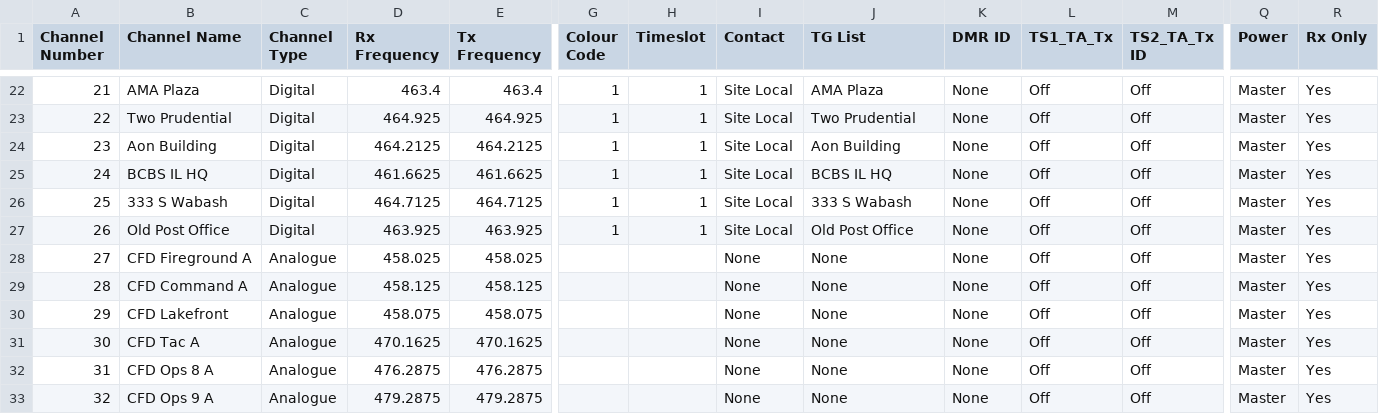
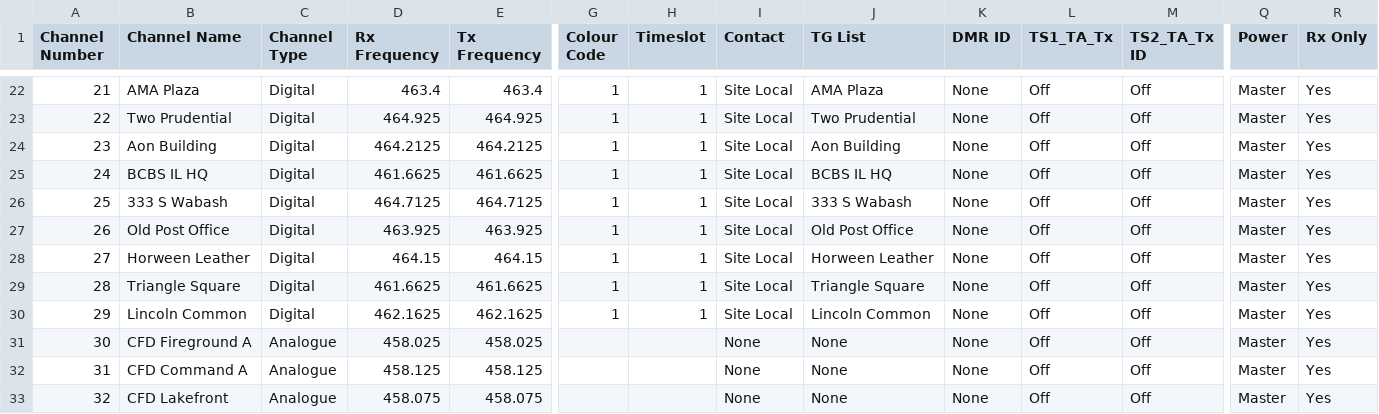
Before and after one commit to emuehlstein/OpenGD77_SSRFLite_Generator, a CSV file: opengd77_cps_import_generated/Channels.csv, drawn as a sheet; only a part is shown, gaps mark what is left out; the shorter side is filled out with more unchanged rows; addresses are those after the commit; rows hold the shown columns only; the diff names each change by its address in the sheet, - before the commit and + after, or states it on an @@ line.

```diff
--- a/opengd77_cps_import_generated/Channels.csv
+++ b/opengd77_cps_import_generated/Channels.csv
+row 28: 27 | Horween Leather | Digital | 464.15 | 464.15 | 1 | 1 | Site Local | Horween Leather | None | Off | Off | Master | Yes
+row 29: 28 | Triangle Square | Digital | 461.6625 | 461.6625 | 1 | 1 | Site Local | Triangle Square | None | Off | Off | Master | Yes
+row 30: 29 | Lincoln Common | Digital | 462.1625 | 462.1625 | 1 | 1 | Site Local | Lincoln Common | None | Off | Off | Master | Yes
@@ column A (Channel Number) renumbered from row 31 down @@
```
Also changed, not shown: opengd77_cps_import_generated/TG_Lists.csv, opengd77_cps_import_generated/Zones.csv, 1 other file.
